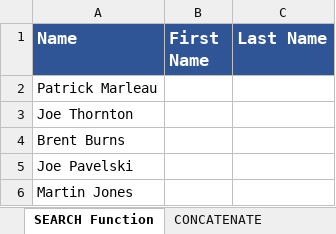
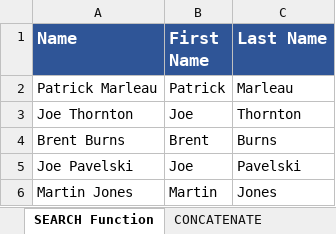
Before and after one commit to cecrandell/excel, an Excel workbook: Section 26: Working with Excel's Text Based Functions/Resources/Excel103-AdvancedExercises.xlsx, sheet SEARCH Function, drawn as a sheet; values as stored, in another font and other column widths than the file's, no borders; the diff names each change by its address in the sheet, - before the commit and + after, or states it on an @@ line.

Commit message:
Using Excel's SEARCH() Functions

```diff
--- a/Section 26: Working with Excel's Text Based Functions/Resources/Excel103-AdvancedExercises.xlsx (sheet SEARCH Function)
+++ b/Section 26: Working with Excel's Text Based Functions/Resources/Excel103-AdvancedExercises.xlsx (sheet SEARCH Function)
-B2 (First Name): (empty)
+B2 (First Name): Patrick
-C2 (Last Name): (empty)
+C2 (Last Name): Marleau
-B3 (First Name): (empty)
+B3 (First Name): Joe
-C3 (Last Name): (empty)
+C3 (Last Name): Thornton
-B4 (First Name): (empty)
+B4 (First Name): Brent
-C4 (Last Name): (empty)
+C4 (Last Name): Burns
-B5 (First Name): (empty)
+B5 (First Name): Joe
-C5 (Last Name): (empty)
+C5 (Last Name): Pavelski
-B6 (First Name): (empty)
+B6 (First Name): Martin
-C6 (Last Name): (empty)
+C6 (Last Name): Jones
```
Also changed, not shown: 3 other files.
